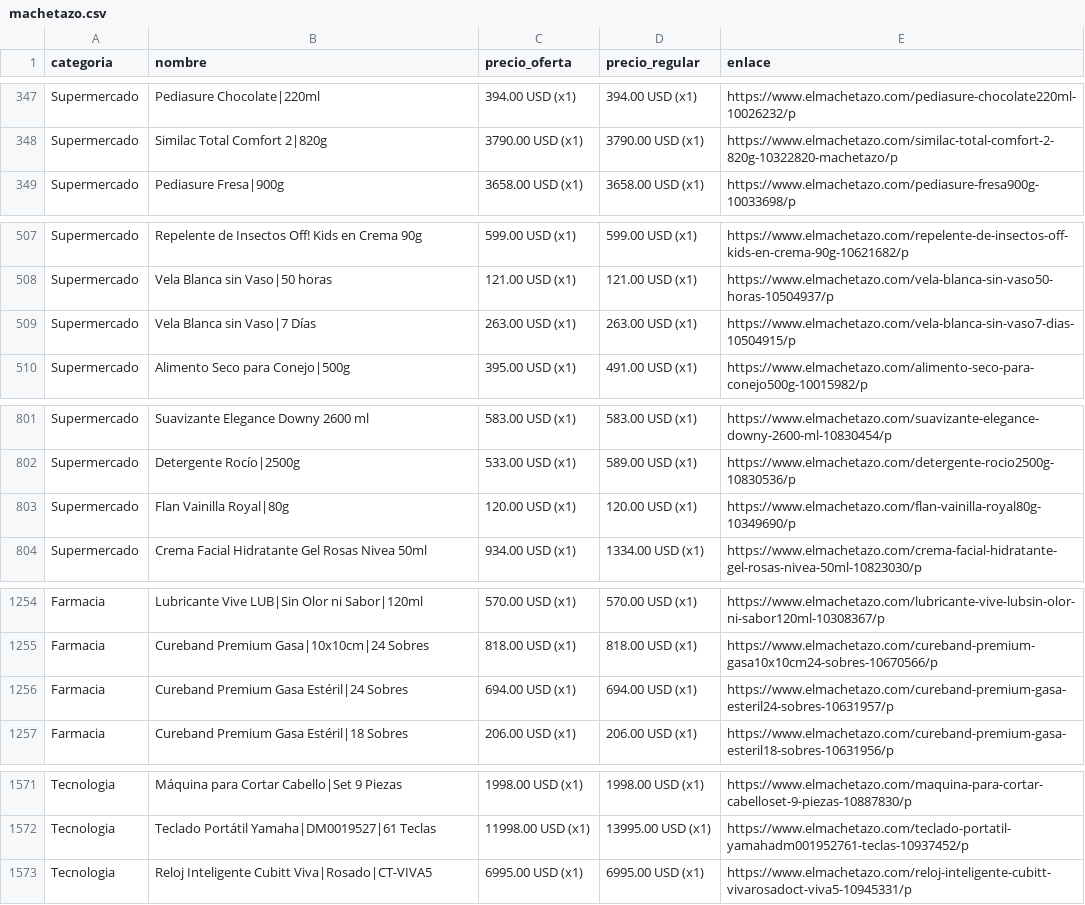
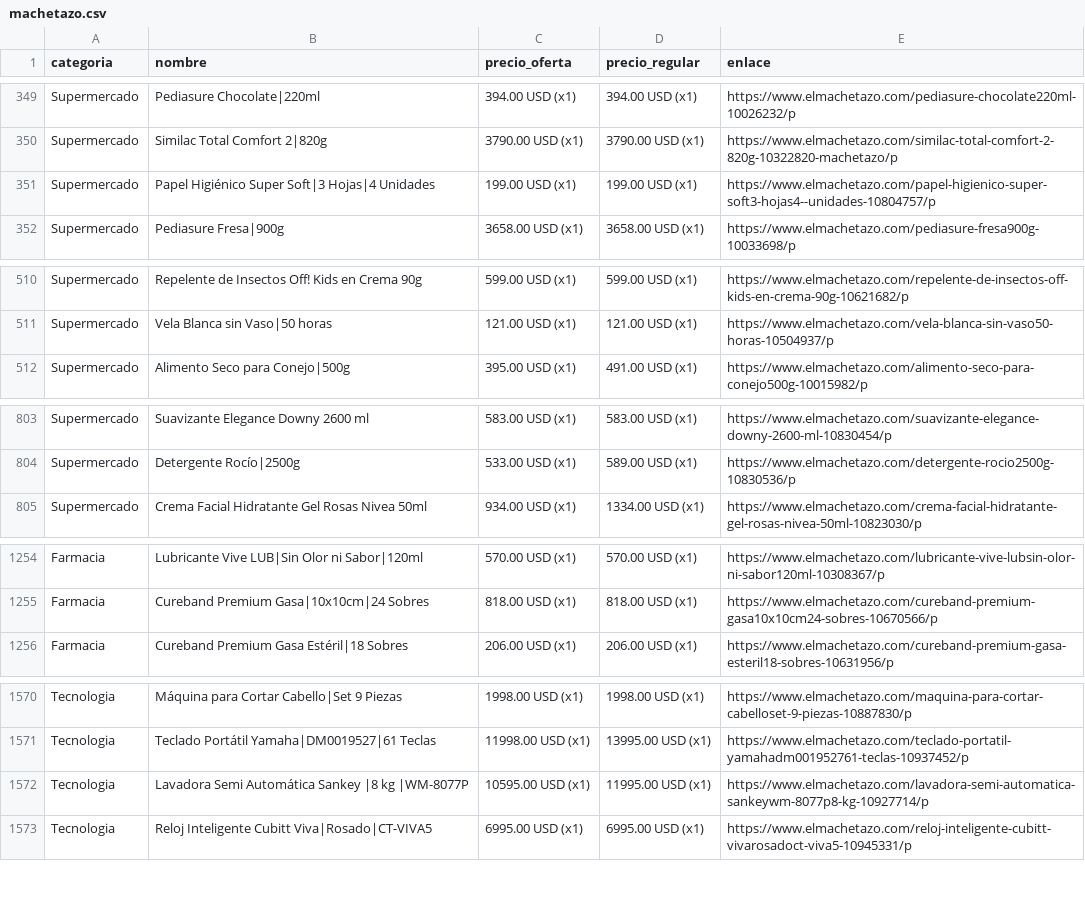
Before and after one commit to wayan-gg/precios, a CSV file: data/machetazo.csv, drawn as a sheet; only a part is shown, gaps mark what is left out; the diff covers the shown part only.

```diff
--- a/data/machetazo.csv
+++ b/data/machetazo.csv
@@ -348,2 +350,3 @@ Supermercado,Pediasure Chocolate|220ml,394.00 USD (x1),394.00 USD (x1),https://w
 Supermercado,Similac Total Comfort 2|820g,3790.00 USD (x1),3790.00 USD (x1),https://www.elmachetazo.com/similac-total-comfort-2-820g-10322820-machetazo/p
+Supermercado,Papel Higiénico Super Soft|3 Hojas|4 Unidades,199.00 USD (x1),199.00 USD (x1),https://www.elmachetazo.com/papel-higienico-super-soft3-hojas4--unidades-10804757/p
 Supermercado,Pediasure Fresa|900g,3658.00 USD (x1),3658.00 USD (x1),https://www.elmachetazo.com/pediasure-fresa900g-10033698/p
@@ -508,3 +511,2 @@ Supermercado,Repelente de Insectos Off! Kids en Crema 90g,599.00 USD (x1),599.00
 Supermercado,Vela Blanca sin Vaso|50 horas,121.00 USD (x1),121.00 USD (x1),https://www.elmachetazo.com/vela-blanca-sin-vaso50-horas-10504937/p
-Supermercado,Vela Blanca sin Vaso|7 Días,263.00 USD (x1),263.00 USD (x1),https://www.elmachetazo.com/vela-blanca-sin-vaso7-dias-10504915/p
 Supermercado,Alimento Seco para Conejo|500g,395.00 USD (x1),491.00 USD (x1),https://www.elmachetazo.com/alimento-seco-para-conejo500g-10015982/p
@@ -802,3 +804,2 @@ Supermercado,Suavizante Elegance Downy 2600 ml,583.00 USD (x1),583.00 USD (x1),h
 Supermercado,Detergente Rocío|2500g,533.00 USD (x1),589.00 USD (x1),https://www.elmachetazo.com/detergente-rocio2500g-10830536/p
-Supermercado,Flan Vainilla Royal|80g,120.00 USD (x1),120.00 USD (x1),https://www.elmachetazo.com/flan-vainilla-royal80g-10349690/p
 Supermercado,Crema Facial Hidratante Gel Rosas Nivea 50ml,934.00 USD (x1),1334.00 USD (x1),https://www.elmachetazo.com/crema-facial-hidratante-gel-rosas-nivea-50ml-10823030/p
@@ -1255,3 +1255,2 @@ Farmacia,Lubricante Vive LUB|Sin Olor ni Sabor|120ml,570.00 USD (x1),570.00 USD
 Farmacia,Cureband Premium Gasa|10x10cm|24 Sobres,818.00 USD (x1),818.00 USD (x1),https://www.elmachetazo.com/cureband-premium-gasa10x10cm24-sobres-10670566/p
-Farmacia,Cureband Premium Gasa Estéril|24 Sobres,694.00 USD (x1),694.00 USD (x1),https://www.elmachetazo.com/cureband-premium-gasa-esteril24-sobres-10631957/p
 Farmacia,Cureband Premium Gasa Estéril|18 Sobres,206.00 USD (x1),206.00 USD (x1),https://www.elmachetazo.com/cureband-premium-gasa-esteril18-sobres-10631956/p
@@ -1572,2 +1571,3 @@ Tecnologia,Máquina para Cortar Cabello|Set 9 Piezas,1998.00 USD (x1),1998.00 US
 Tecnologia,Teclado Portátil Yamaha|DM0019527|61 Teclas,11998.00 USD (x1),13995.00 USD (x1),https://www.elmachetazo.com/teclado-portatil-yamahadm001952761-teclas-10937452/p
+Tecnologia,Lavadora Semi Automática Sankey |8 kg |WM-8077P,10595.00 USD (x1),11995.00 USD (x1),https://www.elmachetazo.com/lavadora-semi-automatica-sankeywm-8077p8-kg-10927714/p
 Tecnologia,Reloj Inteligente Cubitt Viva|Rosado|CT-VIVA5,6995.00 USD (x1),6995.00 USD (x1),https://www.elmachetazo.com/reloj-inteligente-cubitt-vivarosadoct-viva5-10945331/p
```
Also changed, not shown: 8 added rows, 7 removed rows and 3 moved rows elsewhere in this file, data/elrey.csv, data/riba_smith.csv, 2 other files.
